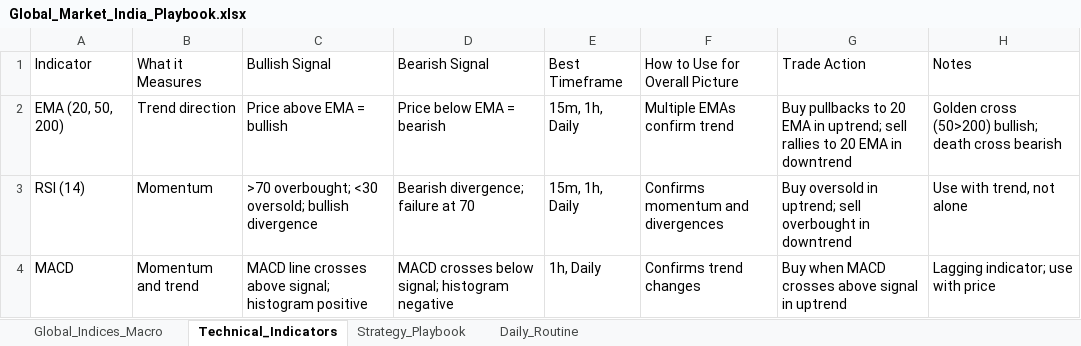
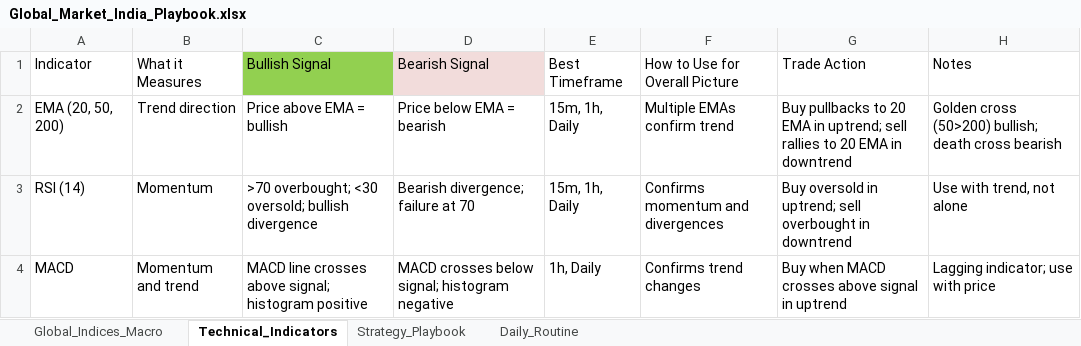
Before and after one commit to sheku4u/Stock-Market-Analysis, an Excel workbook: stock market indicators/Global_Market_India_Playbook.xlsx, sheet Technical_Indicators, drawn as a sheet; only a part is shown; values as stored, in another font and other column widths than the file's, no borders; the diff names each change by its address in the sheet, - before the commit and + after, or states it on an @@ line.

```diff
--- a/stock market indicators/Global_Market_India_Playbook.xlsx (sheet Technical_Indicators)
+++ b/stock market indicators/Global_Market_India_Playbook.xlsx (sheet Technical_Indicators)
-C1 fill: none
+C1 fill: #92D050
-D1 fill: none
+D1 fill: #F2DCDB
```
Also changed, not shown: sheet Global_Indices_Macro, data/Abhishek_01-01-2021_14-09-2026.xlsx, data/Groww_Balance_Statement_Abhishek_01-04-2023_14-09-2026.xlsx, 7 other files.
